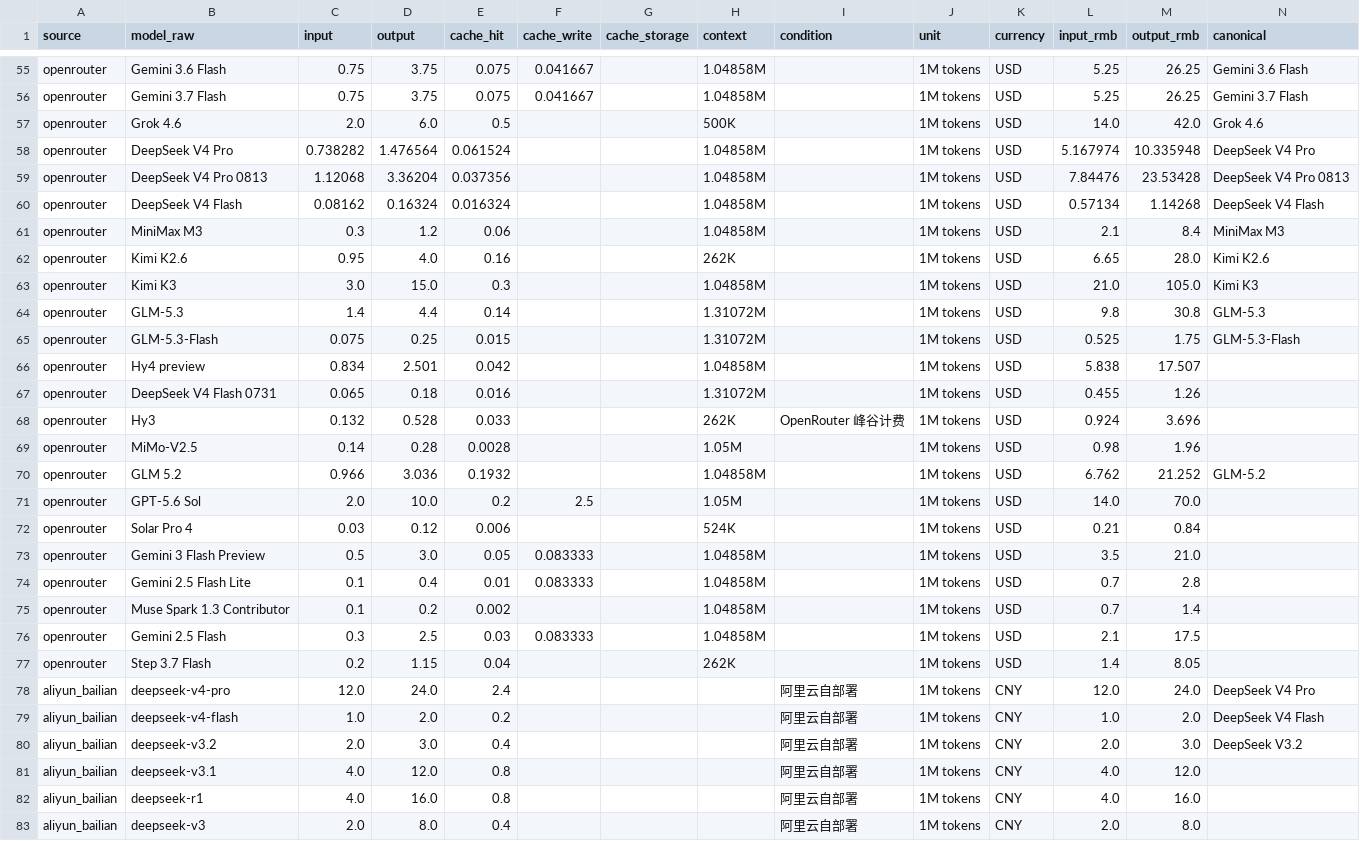
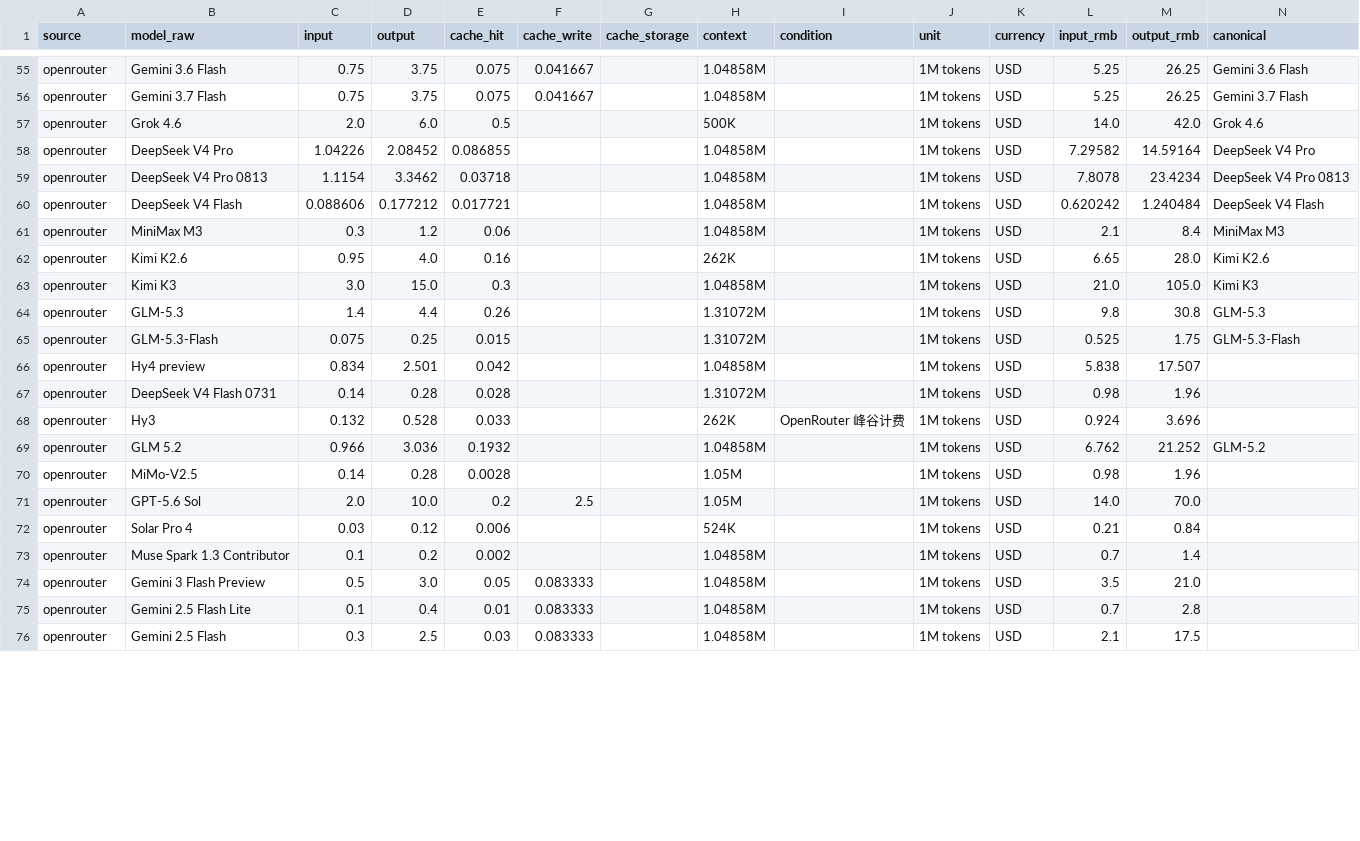
Before and after one commit to lzc0403/token-pricing-scraper, a CSV file: data/prices.csv, drawn as a sheet; only a part is shown, gaps mark what is left out; the diff covers the shown part only.

```diff
--- a/data/prices.csv
+++ b/data/prices.csv
@@ -57,5 +57,5 @@ openrouter,Gemini 3.7 Flash,0.75,3.75,0.075,0.041667,,1.04858M,,1M tokens,USD,5.
 openrouter,Grok 4.6,2.0,6.0,0.5,,,500K,,1M tokens,USD,14.0,42.0,Grok 4.6
-openrouter,DeepSeek V4 Pro,0.738282,1.476564,0.061524,,,1.04858M,,1M tokens,USD,5.167974,10.335948,DeepSeek V4 Pro
-openrouter,DeepSeek V4 Pro 0813,1.12068,3.36204,0.037356,,,1.04858M,,1M tokens,USD,7.84476,23.53428,DeepSeek V4 Pro 0813
-openrouter,DeepSeek V4 Flash,0.08162,0.16324,0.016324,,,1.04858M,,1M tokens,USD,0.57134,1.14268,DeepSeek V4 Flash
+openrouter,DeepSeek V4 Pro,1.04226,2.08452,0.086855,,,1.04858M,,1M tokens,USD,7.29582,14.59164,DeepSeek V4 Pro
+openrouter,DeepSeek V4 Pro 0813,1.1154,3.3462,0.03718,,,1.04858M,,1M tokens,USD,7.8078,23.4234,DeepSeek V4 Pro 0813
+openrouter,DeepSeek V4 Flash,0.088606,0.177212,0.017721,,,1.04858M,,1M tokens,USD,0.620242,1.240484,DeepSeek V4 Flash
 openrouter,MiniMax M3,0.3,1.2,0.06,,,1.04858M,,1M tokens,USD,2.1,8.4,MiniMax M3
@@ -63,21 +63,14 @@ openrouter,Kimi K2.6,0.95,4.0,0.16,,,262K,,1M tokens,USD,6.65,28.0,Kimi K2.6
 openrouter,Kimi K3,3.0,15.0,0.3,,,1.04858M,,1M tokens,USD,21.0,105.0,Kimi K3
-openrouter,GLM-5.3,1.4,4.4,0.14,,,1.31072M,,1M tokens,USD,9.8,30.8,GLM-5.3
+openrouter,GLM-5.3,1.4,4.4,0.26,,,1.31072M,,1M tokens,USD,9.8,30.8,GLM-5.3
 openrouter,GLM-5.3-Flash,0.075,0.25,0.015,,,1.31072M,,1M tokens,USD,0.525,1.75,GLM-5.3-Flash
 openrouter,Hy4 preview,0.834,2.501,0.042,,,1.04858M,,1M tokens,USD,5.838,17.507,
-openrouter,DeepSeek V4 Flash 0731,0.065,0.18,0.016,,,1.31072M,,1M tokens,USD,0.455,1.26,
+openrouter,DeepSeek V4 Flash 0731,0.14,0.28,0.028,,,1.31072M,,1M tokens,USD,0.98,1.96,
 openrouter,Hy3,0.132,0.528,0.033,,,262K,OpenRouter 峰谷计费,1M tokens,USD,0.924,3.696,
+openrouter,GLM 5.2,0.966,3.036,0.1932,,,1.04858M,,1M tokens,USD,6.762,21.252,GLM-5.2
 openrouter,MiMo-V2.5,0.14,0.28,0.0028,,,1.05M,,1M tokens,USD,0.98,1.96,
-openrouter,GLM 5.2,0.966,3.036,0.1932,,,1.04858M,,1M tokens,USD,6.762,21.252,GLM-5.2
 openrouter,GPT-5.6 Sol,2.0,10.0,0.2,2.5,,1.05M,,1M tokens,USD,14.0,70.0,
 openrouter,Solar Pro 4,0.03,0.12,0.006,,,524K,,1M tokens,USD,0.21,0.84,
+openrouter,Muse Spark 1.3 Contributor,0.1,0.2,0.002,,,1.04858M,,1M tokens,USD,0.7,1.4,
 openrouter,Gemini 3 Flash Preview,0.5,3.0,0.05,0.083333,,1.04858M,,1M tokens,USD,3.5,21.0,
 openrouter,Gemini 2.5 Flash Lite,0.1,0.4,0.01,0.083333,,1.04858M,,1M tokens,USD,0.7,2.8,
-openrouter,Muse Spark 1.3 Contributor,0.1,0.2,0.002,,,1.04858M,,1M tokens,USD,0.7,1.4,
 openrouter,Gemini 2.5 Flash,0.3,2.5,0.03,0.083333,,1.04858M,,1M tokens,USD,2.1,17.5,
-openrouter,Step 3.7 Flash,0.2,1.15,0.04,,,262K,,1M tokens,USD,1.4,8.05,
-aliyun_bailian,deepseek-v4-pro,12.0,24.0,2.4,,,,阿里云自部署,1M tokens,CNY,12.0,24.0,DeepSeek V4 Pro
-aliyun_bailian,deepseek-v4-flash,1.0,2.0,0.2,,,,阿里云自部署,1M tokens,CNY,1.0,2.0,DeepSeek V4 Flash
-aliyun_bailian,deepseek-v3.2,2.0,3.0,0.4,,,,阿里云自部署,1M tokens,CNY,2.0,3.0,DeepSeek V3.2
-aliyun_bailian,deepseek-v3.1,4.0,12.0,0.8,,,,阿里云自部署,1M tokens,CNY,4.0,12.0,
-aliyun_bailian,deepseek-r1,4.0,16.0,0.8,,,,阿里云自部署,1M tokens,CNY,4.0,16.0,
-aliyun_bailian,deepseek-v3,2.0,8.0,0.4,,,,阿里云自部署,1M tokens,CNY,2.0,8.0,
```
Also changed, not shown: 1 added row and 31 moved rows elsewhere in this file, data/watchlist.csv, 12 other files.
